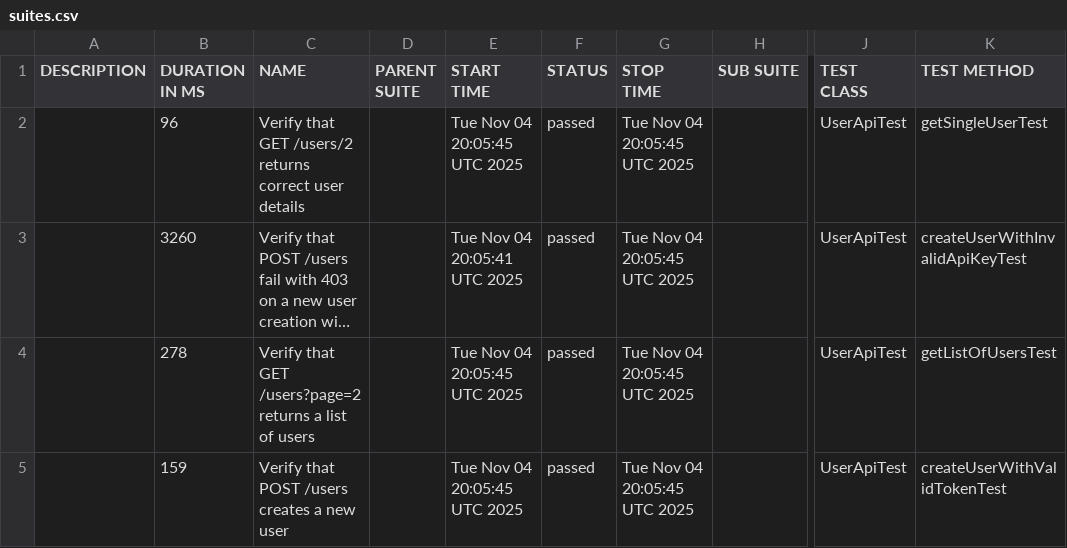
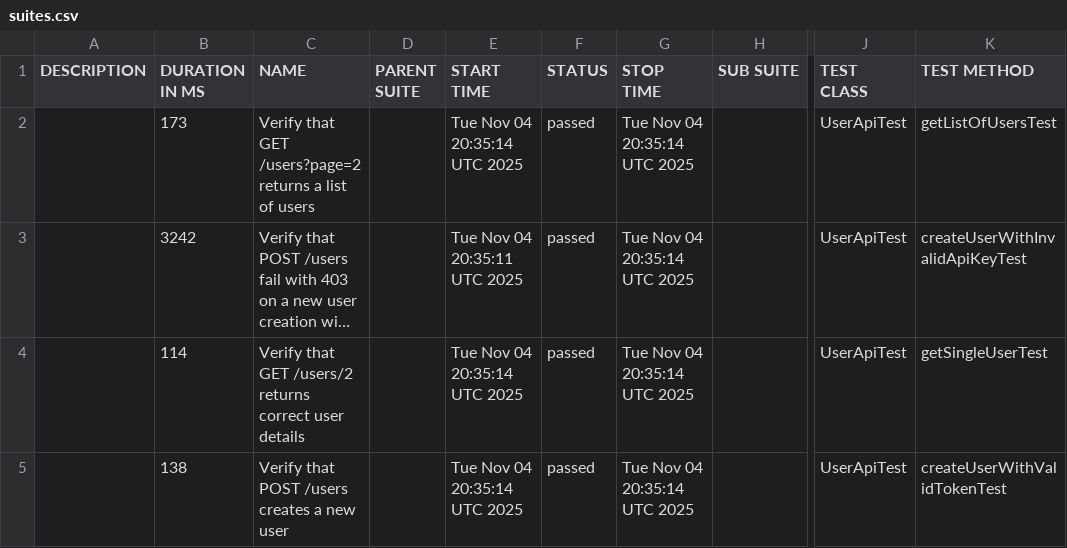
Before and after one commit to RodionYeremeiev/demo_taf_ui_api, a CSV file: api-tests/data/suites.csv, drawn as a sheet; only a part is shown, gaps mark what is left out; long unchanged cells end in …; the diff names each change by its address in the sheet, - before the commit and + after, or states it on an @@ line.

```diff
--- a/api-tests/data/suites.csv
+++ b/api-tests/data/suites.csv
-B2 (DURATION IN MS): 96
+B2 (DURATION IN MS): 173
-C2 (NAME): …that GET /users/2 returns correct user details
+C2 (NAME): …that GET /users?page=2 returns a list of users
-E2 (START TIME): Tue Nov 04 20:05:45 UTC 2025
+E2 (START TIME): Tue Nov 04 20:35:14 UTC 2025
-G2:G5 (STOP TIME): Tue Nov 04 20:05:45 UTC 2025
+G2:G5 (STOP TIME): Tue Nov 04 20:35:14 UTC 2025
-K2 (TEST METHOD): getSingleUserTest
+K2 (TEST METHOD): getListOfUsersTest
-B3 (DURATION IN MS): 3260
+B3 (DURATION IN MS): 3242
-E3 (START TIME): Tue Nov 04 20:05:41 UTC 2025
+E3 (START TIME): Tue Nov 04 20:35:11 UTC 2025
-B4 (DURATION IN MS): 278
+B4 (DURATION IN MS): 114
-C4 (NAME): …that GET /users?page=2 returns a list of users
+C4 (NAME): …that GET /users/2 returns correct user details
-E4:E5 (START TIME): Tue Nov 04 20:05:45 UTC 2025
+E4:E5 (START TIME): Tue Nov 04 20:35:14 UTC 2025
-K4 (TEST METHOD): getListOfUsersTest
+K4 (TEST METHOD): getSingleUserTest
-B5 (DURATION IN MS): 159
+B5 (DURATION IN MS): 138
```
Also changed, not shown: 30 other files.
